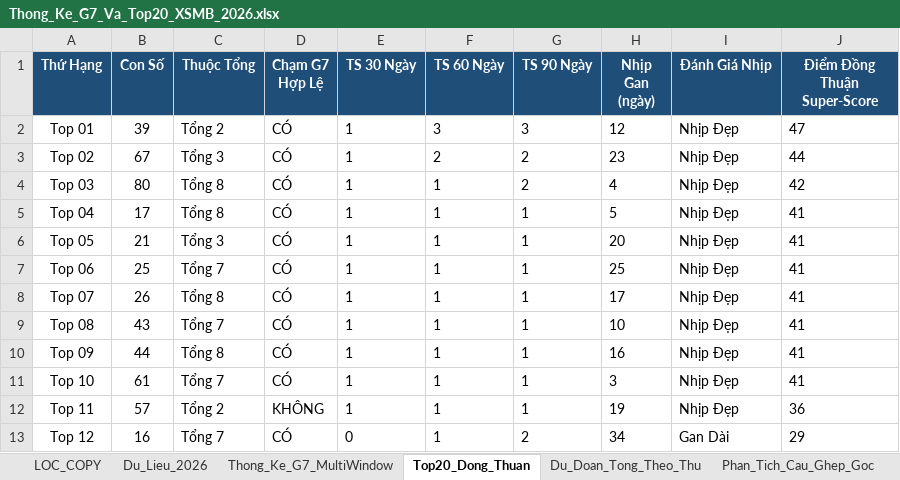
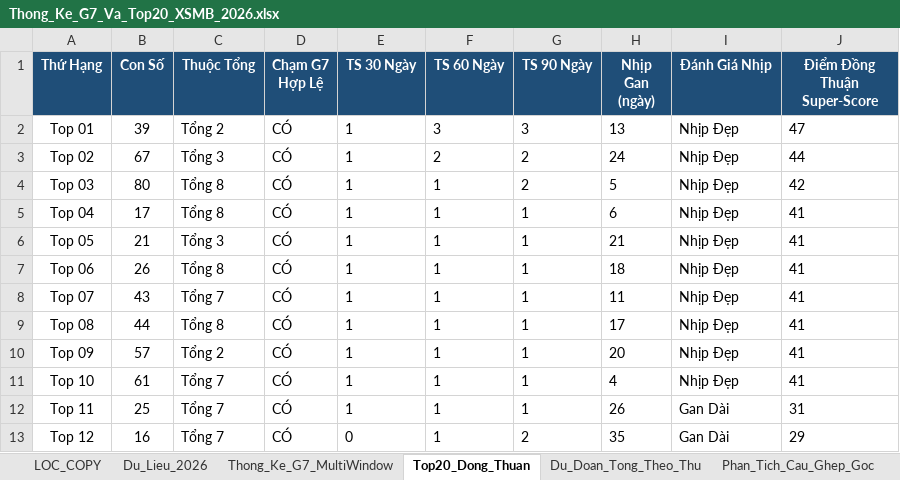
Before and after one commit to happiness2286-dot/logistic, an Excel workbook: Thong_Ke_G7_Va_Top20_XSMB_2026.xlsx, sheet Top20_Dong_Thuan, drawn as a sheet; only a part is shown; values as stored, in another font and other column widths than the file's, no borders; the diff covers the shown part only; the diff names each change by its address in the sheet, - before the commit and + after, or states it on an @@ line.

```diff
--- a/Thong_Ke_G7_Va_Top20_XSMB_2026.xlsx (sheet Top20_Dong_Thuan)
+++ b/Thong_Ke_G7_Va_Top20_XSMB_2026.xlsx (sheet Top20_Dong_Thuan)
-H2 (Nhịp Gan (ngày)): 12
+H2 (Nhịp Gan (ngày)): 13
-H3 (Nhịp Gan (ngày)): 23
+H3 (Nhịp Gan (ngày)): 24
-H4 (Nhịp Gan (ngày)): 4
+H4 (Nhịp Gan (ngày)): 5
-H5 (Nhịp Gan (ngày)): 5
+H5 (Nhịp Gan (ngày)): 6
-H6 (Nhịp Gan (ngày)): 20
+H6 (Nhịp Gan (ngày)): 21
-B7 (Con Số): 25
+B7 (Con Số): 26
-C7 (Thuộc Tổng): Tổng 7
+C7 (Thuộc Tổng): Tổng 8
-H7 (Nhịp Gan (ngày)): 25
+H7 (Nhịp Gan (ngày)): 18
-B8 (Con Số): 26
+B8 (Con Số): 43
-C8 (Thuộc Tổng): Tổng 8
+C8 (Thuộc Tổng): Tổng 7
-H8 (Nhịp Gan (ngày)): 17
+H8 (Nhịp Gan (ngày)): 11
-B9 (Con Số): 43
+B9 (Con Số): 44
-C9 (Thuộc Tổng): Tổng 7
+C9 (Thuộc Tổng): Tổng 8
-H9 (Nhịp Gan (ngày)): 10
+H9 (Nhịp Gan (ngày)): 17
-B10 (Con Số): 44
+B10 (Con Số): 57
-C10 (Thuộc Tổng): Tổng 8
+C10 (Thuộc Tổng): Tổng 2
-H10 (Nhịp Gan (ngày)): 16
+H10 (Nhịp Gan (ngày)): 20
-H11 (Nhịp Gan (ngày)): 3
+H11 (Nhịp Gan (ngày)): 4
-B12 (Con Số): 57
+B12 (Con Số): 25
-C12 (Thuộc Tổng): Tổng 2
+C12 (Thuộc Tổng): Tổng 7
-D12 (Chạm G7 Hợp Lệ): KHÔNG
+D12 (Chạm G7 Hợp Lệ): CÓ
-H12 (Nhịp Gan (ngày)): 19
+H12 (Nhịp Gan (ngày)): 26
-I12 (Đánh Giá Nhịp): Nhịp Đẹp
+I12 (Đánh Giá Nhịp): Gan Dài
-J12 (Điểm Đồng Thuận Super-Score): 36
+J12 (Điểm Đồng Thuận Super-Score): 31
-H13 (Nhịp Gan (ngày)): 34
+H13 (Nhịp Gan (ngày)): 35
```
Also changed, not shown: 41 edited cells elsewhere in this sheet, sheet Lich_Su_Nuoi_Khung_3Ngay, sheet Dan_Ha_So_Nhip_Vang, sheet Thong_Ke_Nang_Cao_G7, sheet Du_Lieu_2026, sheet Thong_Ke_Dau_Duoi, sheet Thong_Ke_G7_MultiWindow, 2 more sheets, 2 other files.
